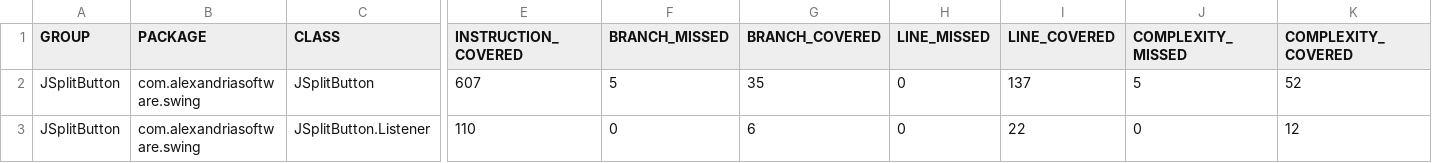
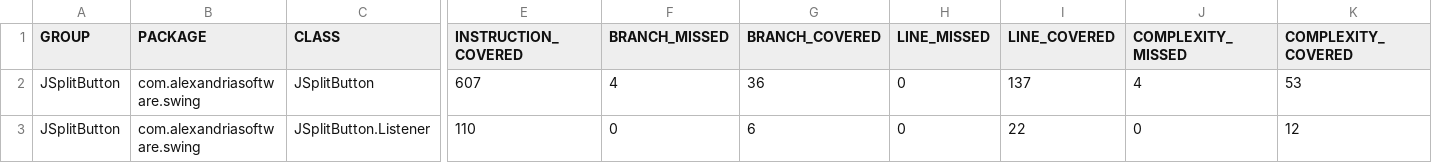
Before and after one commit to rhwood/jsplitbutton, a CSV file: jacoco/jacoco.csv, drawn as a sheet; only a part is shown, gaps mark what is left out; the diff names each change by its address in the sheet, - before the commit and + after, or states it on an @@ line.

```diff
--- a/jacoco/jacoco.csv
+++ b/jacoco/jacoco.csv
-F2 (BRANCH_MISSED): 5
+F2 (BRANCH_MISSED): 4
-G2 (BRANCH_COVERED): 35
+G2 (BRANCH_COVERED): 36
-J2 (COMPLEXITY_MISSED): 5
+J2 (COMPLEXITY_MISSED): 4
-K2 (COMPLEXITY_COVERED): 52
+K2 (COMPLEXITY_COVERED): 53
```
Also changed, not shown: 50 other files.
